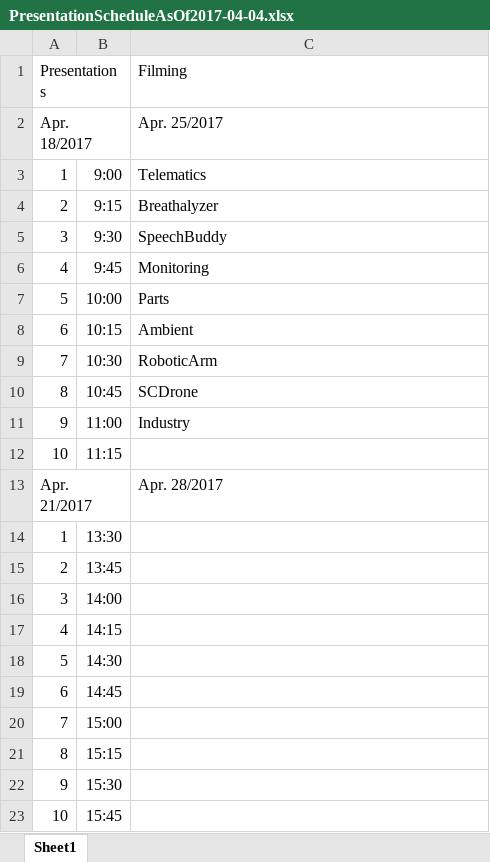
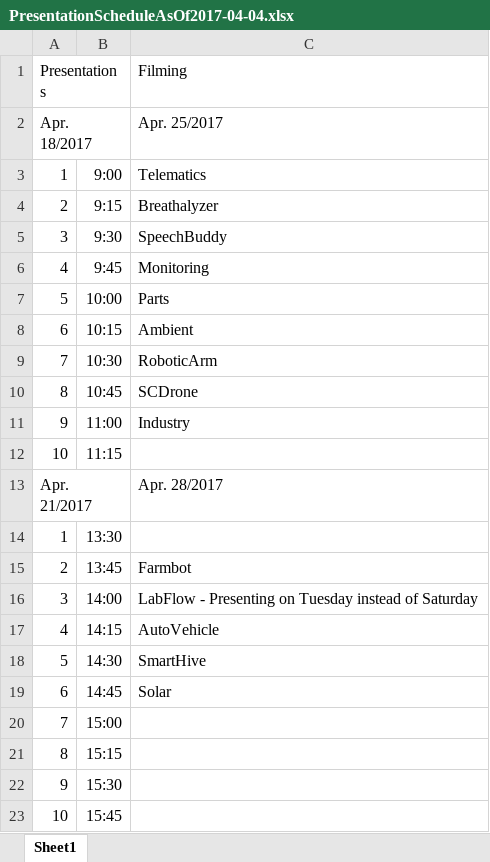
Before and after one commit to six0four/six0four.github.io, an Excel workbook: weeks/PresentationScheduleAsOf2017-04-04.xlsx, sheet Sheet1, drawn as a sheet; values as stored, in another font and other column widths than the file's, no borders; the diff names each change by its address in the sheet, - before the commit and + after, or states it on an @@ line.

Commit message:
Updated for open house/presentations/filming

```diff
--- a/weeks/PresentationScheduleAsOf2017-04-04.xlsx (sheet Sheet1)
+++ b/weeks/PresentationScheduleAsOf2017-04-04.xlsx (sheet Sheet1)
-C15 (Filming): (empty)
+C15 (Filming): Farmbot
-C16 (Filming): (empty)
+C16 (Filming): LabFlow - Presenting on Tuesday instead of Saturday
-C17 (Filming): (empty)
+C17 (Filming): AutoVehicle
-C18 (Filming): (empty)
+C18 (Filming): SmartHive
-C19 (Filming): (empty)
+C19 (Filming): Solar
```
Also changed, not shown: 1 other file.
